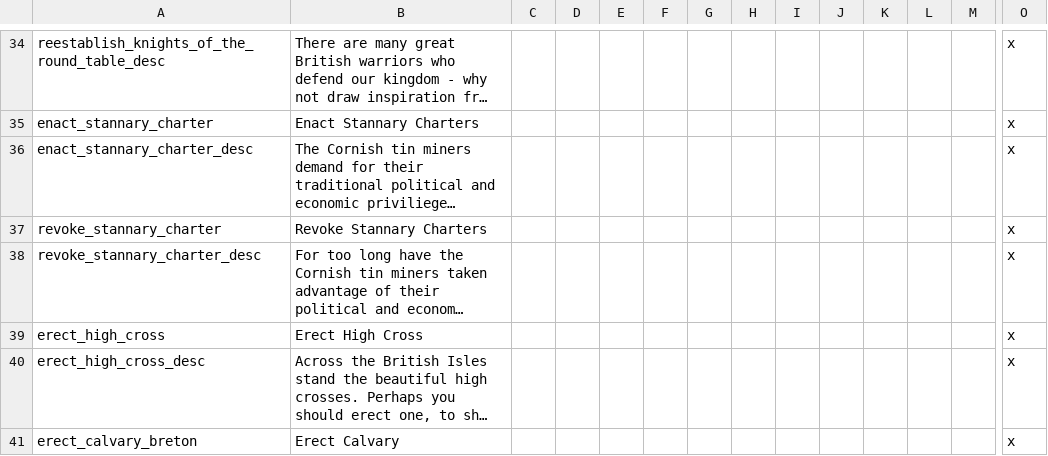
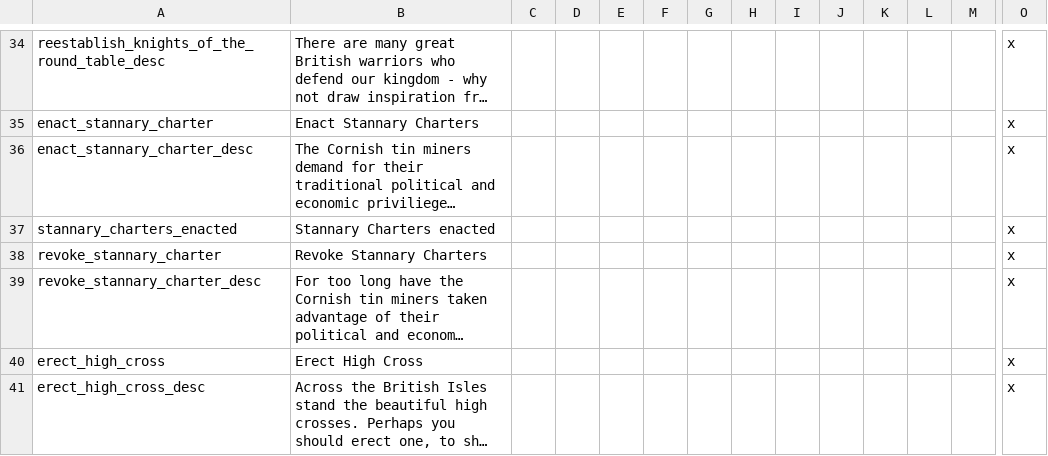
Before and after one commit to loup99/WtWSMS, a CSV file: WTWSMS/localisation/VIET_Celtic.csv, drawn as a sheet; only a part is shown, gaps mark what is left out; the shorter side is filled out with more unchanged rows; long unchanged cells end in …; rows hold the shown columns only; the diff names each change by its address in the sheet, - before the commit and + after, or states it on an @@ line.

```diff
--- a/WTWSMS/localisation/VIET_Celtic.csv
+++ b/WTWSMS/localisation/VIET_Celtic.csv
+row 37: stannary_charters_enacted | Stannary Charters enacted |  |  |  |  |  |  |  |  |  |  |  | x
```
Also changed, not shown: WTWSMS/localisation/ACR_other.csv, WTWSMS/localisation/MZ.csv, 42 other files.
